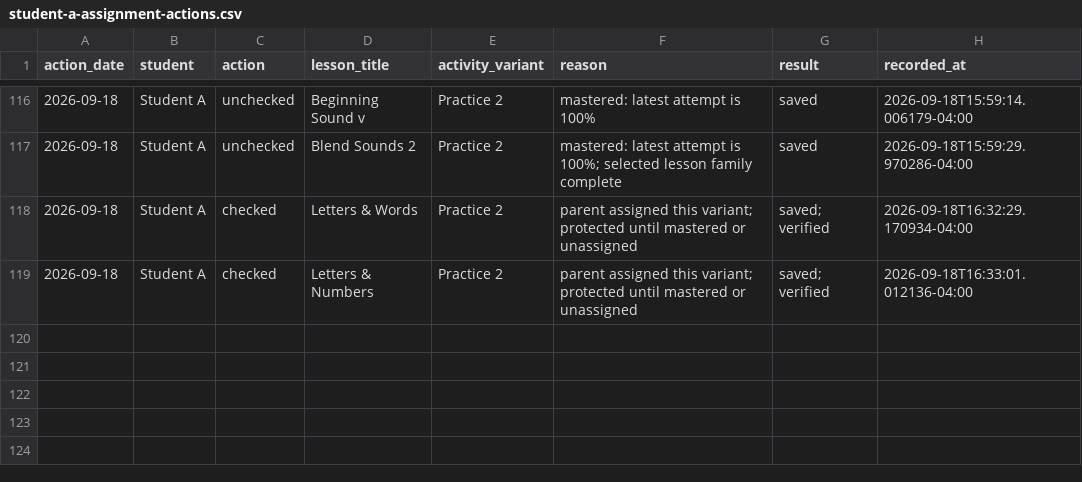
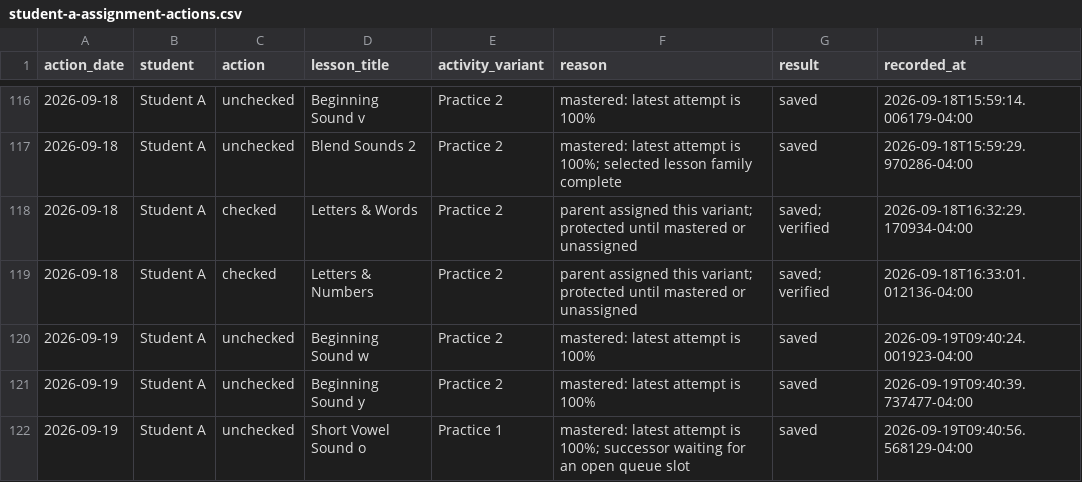
Before and after one commit to JohnTheodore/khan_kids_reading_tutor, a CSV file: student-records/student-a-assignment-actions.csv, drawn as a sheet; only a part is shown, gaps mark what is left out.

```diff
--- a/student-records/student-a-assignment-actions.csv
+++ b/student-records/student-a-assignment-actions.csv
@@ -119 +119,4 @@ action_date,student,action,lesson_title,activity_variant,reason,result,recorded_
 2026-09-18,Student A,checked,Letters & Numbers,Practice 2,parent assigned this variant; protected until mastered or unassigned,saved; verified,2026-09-18T16:33:01.012136-04:00
+2026-09-19,Student A,unchecked,Beginning Sound w,Practice 2,mastered: latest attempt is 100%,saved,2026-09-19T09:40:24.001923-04:00
+2026-09-19,Student A,unchecked,Beginning Sound y,Practice 2,mastered: latest attempt is 100%,saved,2026-09-19T09:40:39.737477-04:00
+2026-09-19,Student A,unchecked,Short Vowel Sound o,Practice 1,mastered: latest attempt is 100%; successor waiting for an open queue slot,saved,2026-09-19T09:40:56.568129-04:00
```
Also changed, not shown: student-records/student-a-lesson-attempts.csv, 12 other files.
